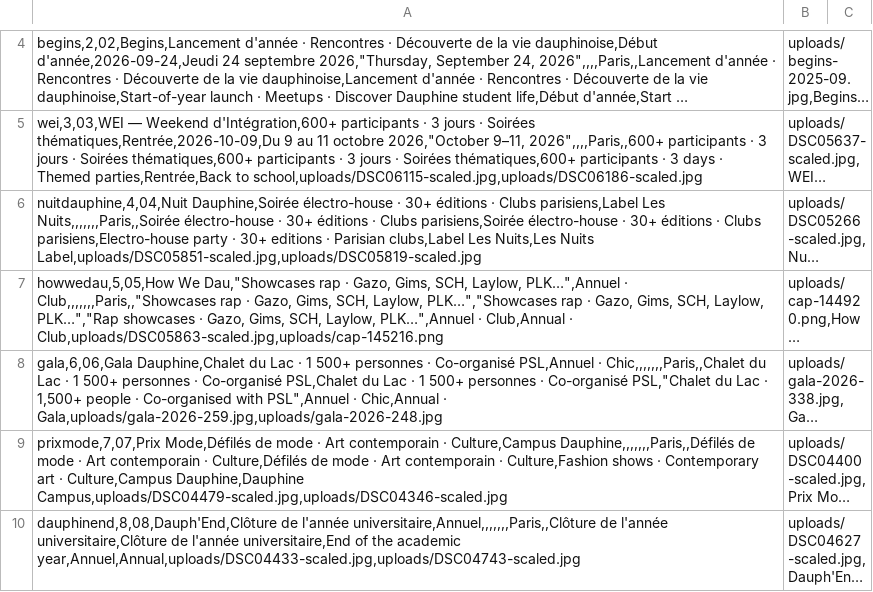
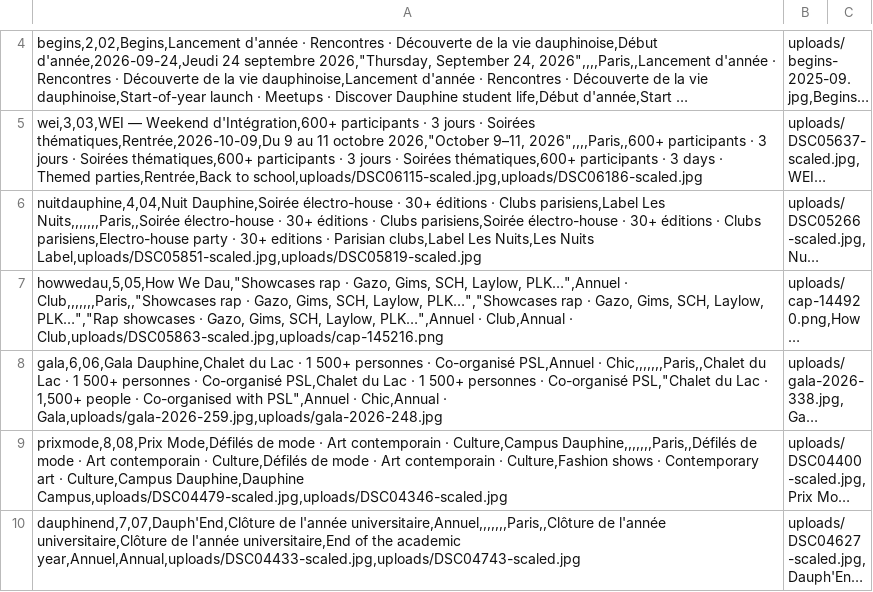
Before and after one commit to bdedauphine-cloud/sitebde, a CSV file: csv/events.csv, drawn as a sheet; only a part is shown, gaps mark what is left out; long unchanged cells end in …; the diff names each change by its address in the sheet, - before the commit and + after, or states it on an @@ line.

```diff
--- a/csv/events.csv
+++ b/csv/events.csv
-A9: prixmode,7,07,Prix Mode,Défilés de…
+A9: prixmode,8,08,Prix Mode,Défilés de…
-A10: dauphinend,8,08,Dauph'End,Clôture de l'année…
+A10: dauphinend,7,07,Dauph'End,Clôture de l'année…
```
Also changed, not shown: 7 other files.
